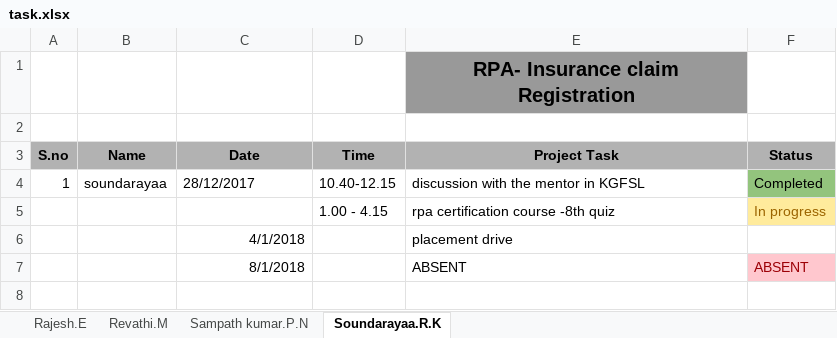
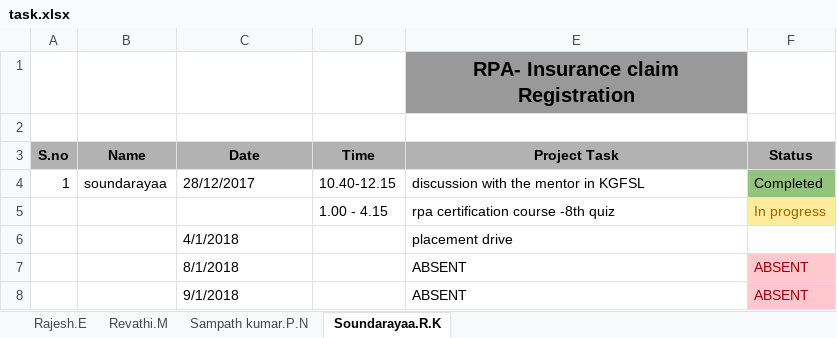
Before and after one commit to SampathKumar27896/Robotic_Process_Automation_Batch_1_CSE_B, an Excel workbook: task.xlsx, sheet Soundarayaa.R.K, drawn as a sheet; values as stored, in another font and other column widths than the file's, no borders; the diff names each change by its address in the sheet, - before the commit and + after, or states it on an @@ line.

```diff
--- a/task.xlsx (sheet Soundarayaa.R.K)
+++ b/task.xlsx (sheet Soundarayaa.R.K)
-C6:C7 alignment: right
+C6:C7 alignment: left
+row 8:  |  | 9/1/2018 |  | ABSENT | ABSENT
```
Also changed, not shown: sheet Rajesh.E, sheet Revathi.M, sheet Sampath kumar.P.N.
